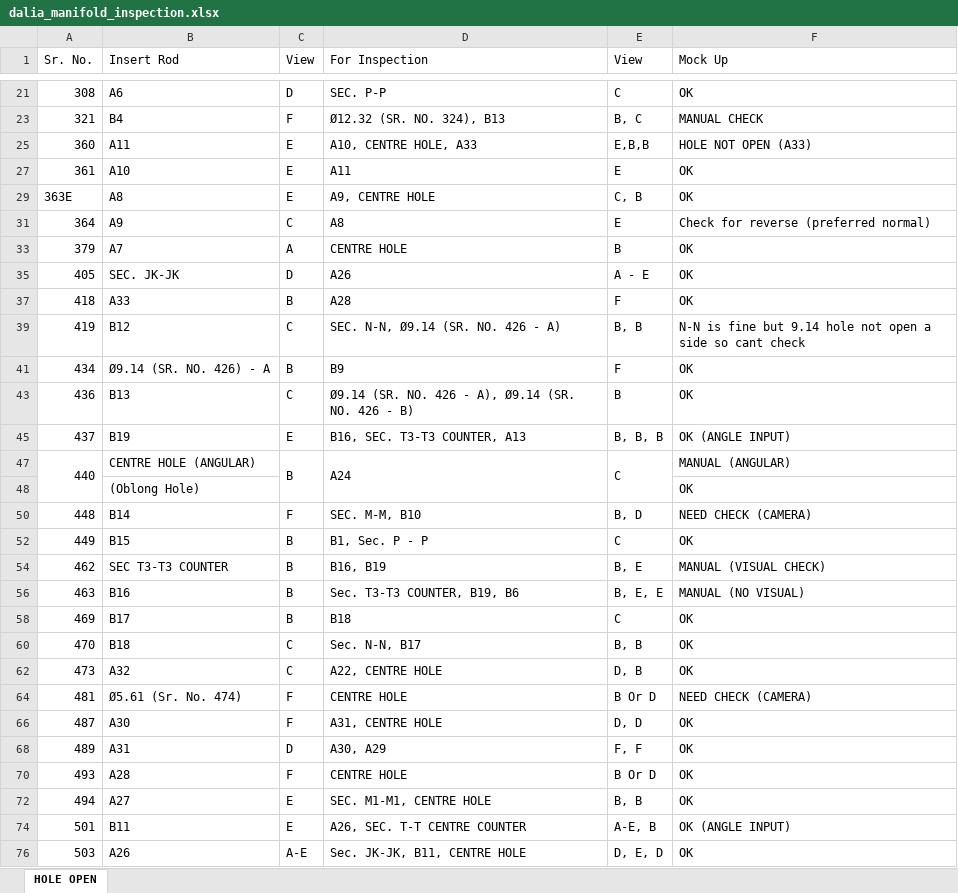
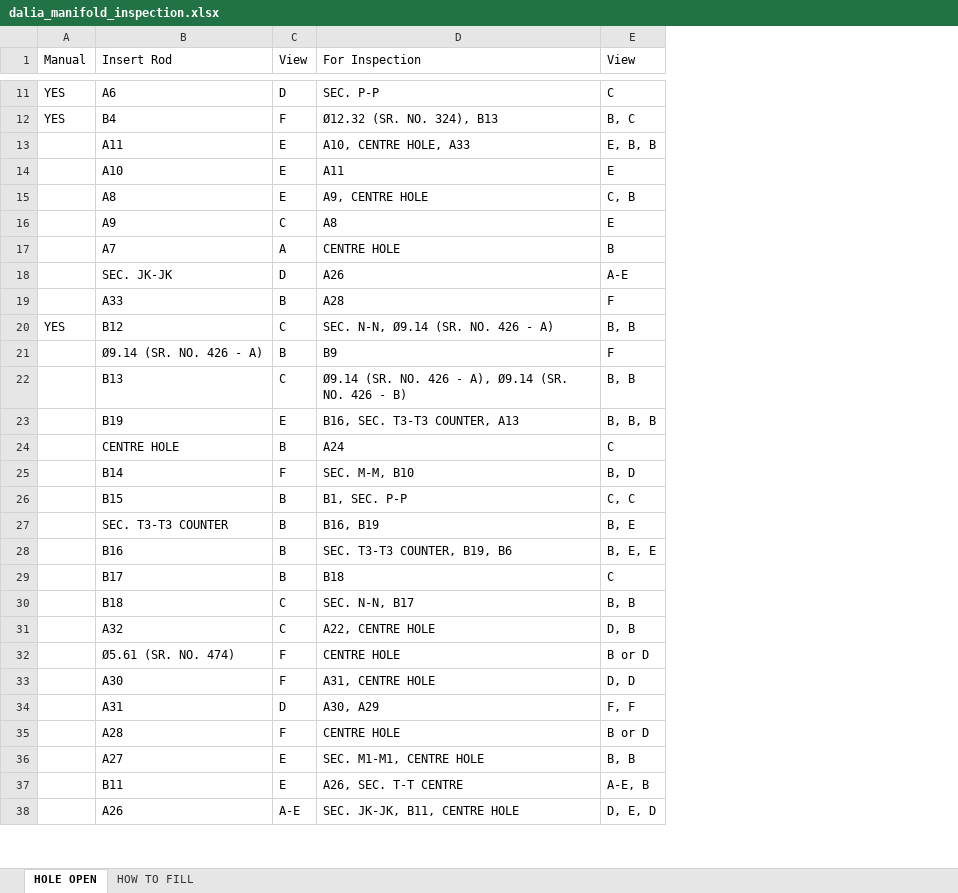
Before and after one commit to athsxx/Blob, an Excel workbook: config/DALIA/dalia_manifold_inspection.xlsx, sheet HOLE OPEN, drawn as a sheet; only a part is shown, gaps mark what is left out; values as stored, in another font and other column widths than the file's, no cell formats; removed rows and columns are numbered as before the commit, all else as after; the diff covers the shown part only; the diff names each change by its address in the sheet, - before the commit and + after, or states it on an @@ line.

```diff
--- a/config/DALIA/dalia_manifold_inspection.xlsx (sheet HOLE OPEN)
+++ b/config/DALIA/dalia_manifold_inspection.xlsx (sheet HOLE OPEN)
+sheet tab: HOW TO FILL
-column A (Sr. No.), rows 21-47: 308 | 321 | 360 | 361 | 363E | 364 | 379 | 405 | 418 | 419 | 434 | 436 | 437 | 440; rows 50-76: 448 | 449 | 462 | 463 | 469 | 470 | 473 | 481 | 487 | 489 | 493 | 494 | 501 | 503
+column A (Manual), rows 11-20: YES | YES |  |  |  |  |  |  |  | YES
-column F (Mock Up), rows 21-47: OK | MANUAL CHECK | HOLE NOT OPEN (A33) | OK | OK | Check for reverse (preferred normal) | OK | OK | OK | N-N is fine but 9.14 hole not open a side so cant check | OK | OK | OK (ANGLE INPUT) | MANUAL (ANGULAR); rows 50-76: NEED CHECK (CAMERA) | OK | MANUAL (VISUAL CHECK) | MANUAL (NO VISUAL) | OK | OK | OK | NEED CHECK (CAMERA) | OK | OK | OK | OK | OK (ANGLE INPUT) | OK
-B1:B2 merged
-C1:C2 merged
-E1:E2 merged
-E13 (View): E,B,B
+E13 (View): E, B, B
-E18 (View): A - E
+E18 (View): A-E
-B21 (Insert Rod): Ø9.14 (SR. NO. 426) - A
+B21 (Insert Rod): Ø9.14 (SR. NO. 426 - A)
-E22 (View): B
+E22 (View): B, B
-B24 (Insert Rod): CENTRE HOLE (ANGULAR)
+B24 (Insert Rod): CENTRE HOLE
-C47:C48 merged
-D47:D48 merged
-E47:E48 merged
-row 48:  | (Oblong Hole) |  |  |  | OK
-D26 (For Inspection): B1, Sec. P - P
+D26 (For Inspection): B1, SEC. P-P
-E26 (View): C
+E26 (View): C, C
-B27 (Insert Rod): SEC T3-T3 COUNTER
+B27 (Insert Rod): SEC. T3-T3 COUNTER
-D28 (For Inspection): Sec. T3-T3 COUNTER, B19, B6
+D28 (For Inspection): SEC. T3-T3 COUNTER, B19, B6
-D30 (For Inspection): Sec. N-N, B17
+D30 (For Inspection): SEC. N-N, B17
-B32 (Insert Rod): Ø5.61 (Sr. No. 474)
+B32 (Insert Rod): Ø5.61 (SR. NO. 474)
-E32 (View): B Or D
+E32 (View): B or D
-E35 (View): B Or D
+E35 (View): B or D
-D37 (For Inspection): A26, SEC. T-T CENTRE COUNTER
+D37 (For Inspection): A26, SEC. T-T CENTRE
-D38 (For Inspection): Sec. JK-JK, B11, CENTRE HOLE
+D38 (For Inspection): SEC. JK-JK, B11, CENTRE HOLE
```
Also changed, not shown: 3 removed rows and 26 edited cells elsewhere in this sheet, cell formats, hidden cells, 15 other files.
